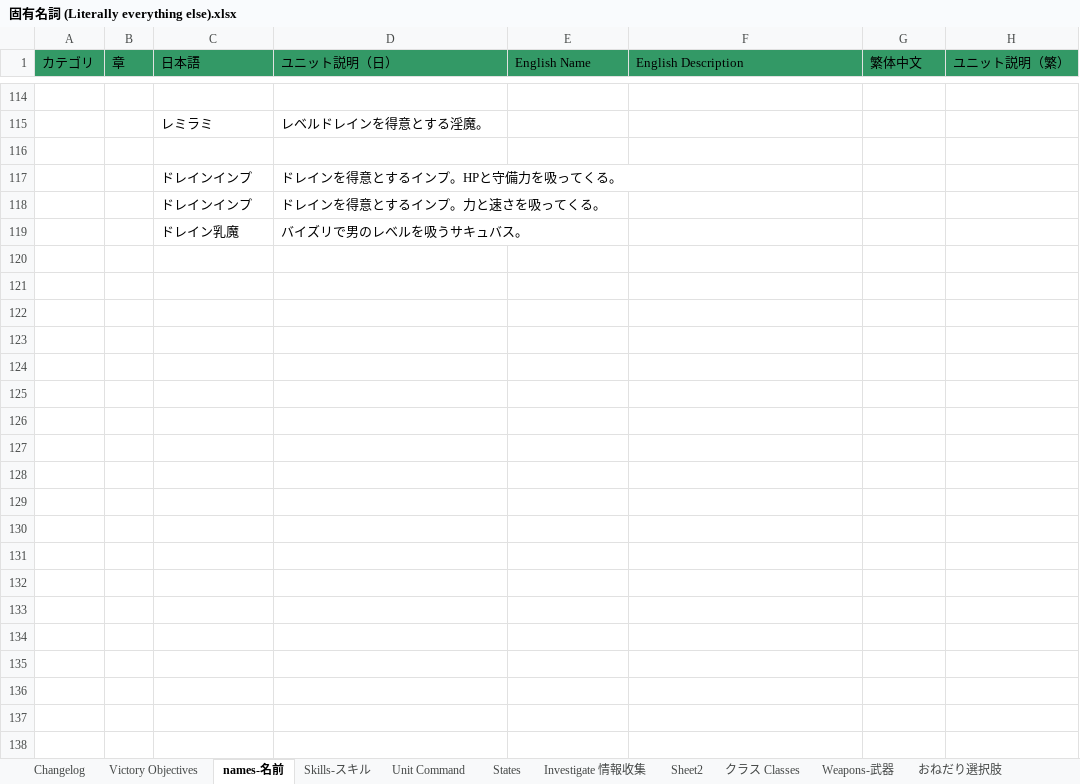
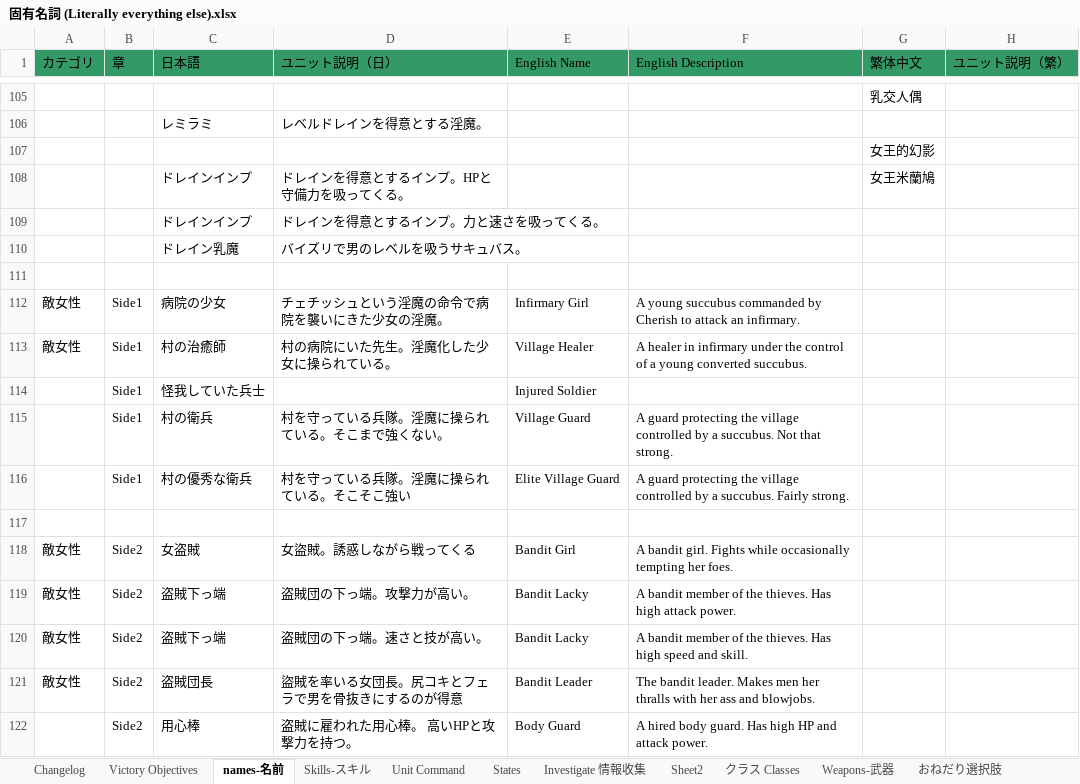
Before and after one commit to Giratena/Succubus-Senki-Translation-Project, an Excel workbook: 固有名詞 (Literally everything else).xlsx, sheet names-名前, drawn as a sheet; only a part is shown, gaps mark what is left out; values as stored, in another font and other column widths than the file's, no borders; addresses are those after the commit; the diff covers the shown part only; the diff names each change by its address in the sheet, - before the commit and + after, or states it on an @@ line.

```diff
--- a/固有名詞 (Literally everything else).xlsx (sheet names-名前)
+++ b/固有名詞 (Literally everything else).xlsx (sheet names-名前)
-G105 (繁体中文): (empty)
+G105 (繁体中文): 乳交人偶
-G107 (繁体中文): (empty)
+G107 (繁体中文): 女王的幻影
-G108 (繁体中文): (empty)
+G108 (繁体中文): 女王米蘭鳩
+row 111: (empty)
@@ row 60 moved to row 112: 敵女性 @@
+row 113: 敵女性 | Side1 | 村の治癒師 | 村の病院にいた先生。淫魔化した少女に操られている。 | Village Healer | A healer in infirmary under the control of a young converted succubus.
@@ row 62 moved to row 114: Side1 @@
+row 115:  | Side1 | 村の衛兵 | 村を守っている兵隊。淫魔に操られている。そこまで強くない。 | Village Guard | A guard protecting the village controlled by a succubus. Not that strong.
+row 116:  | Side1 | 村の優秀な衛兵 | 村を守っている兵隊。淫魔に操られている。そこそこ強い | Elite Village Guard | A guard protecting the village controlled by a succubus. Fairly strong.
+row 117: (empty)
@@ row 65 moved to row 118: 敵女性 @@
+row 119: 敵女性 | Side2 | 盗賊下っ端 | 盗賊団の下っ端。攻撃力が高い。 | Bandit Lacky | A bandit member of the thieves. Has high attack power.
+row 120: 敵女性 | Side2 | 盗賊下っ端 | 盗賊団の下っ端。速さと技が高い。 | Bandit Lacky | A bandit member of the thieves. Has high speed and skill.
+row 121: 敵女性 | Side2 | 盗賊団長 | 盜賊を率いる女団長。尻コキとフェラで男を骨抜きにするのが得意 | Bandit Leader | The bandit leader. Makes men her thralls with her ass and blowjobs.
+row 122:  | Side2 | 用心棒 | 盗賊に雇われた用心棒。 高いHPと攻撃力を持つ。 | Body Guard | A hired body guard. Has high HP and attack power.
```
Also changed, not shown: 7 added rows, 13 removed rows and 32 edited cells elsewhere in this sheet, sheet Changelog.
